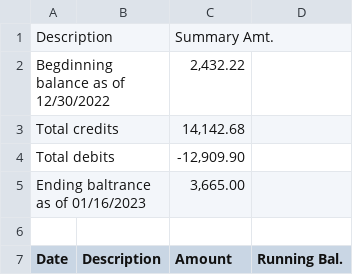
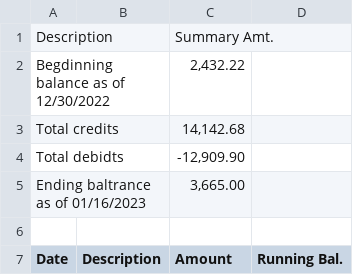
Before and after one commit to noah-hazan-repo/nana, a CSV file: stmt (16).csv, drawn as a sheet; only a part is shown.

Commit message:
Update stmt (16).csv

```diff
--- a/stmt (16).csv
+++ b/stmt (16).csv
@@ -3,3 +3,3 @@ Begdinning balance as of 12/30/2022,,"2,432.22"
 Total credits,,"14,142.68"
-Total debits,,"-12,909.90"
+Total debidts,,"-12,909.90"
 Ending baltrance as of 01/16/2023,,"3,665.00"
```
